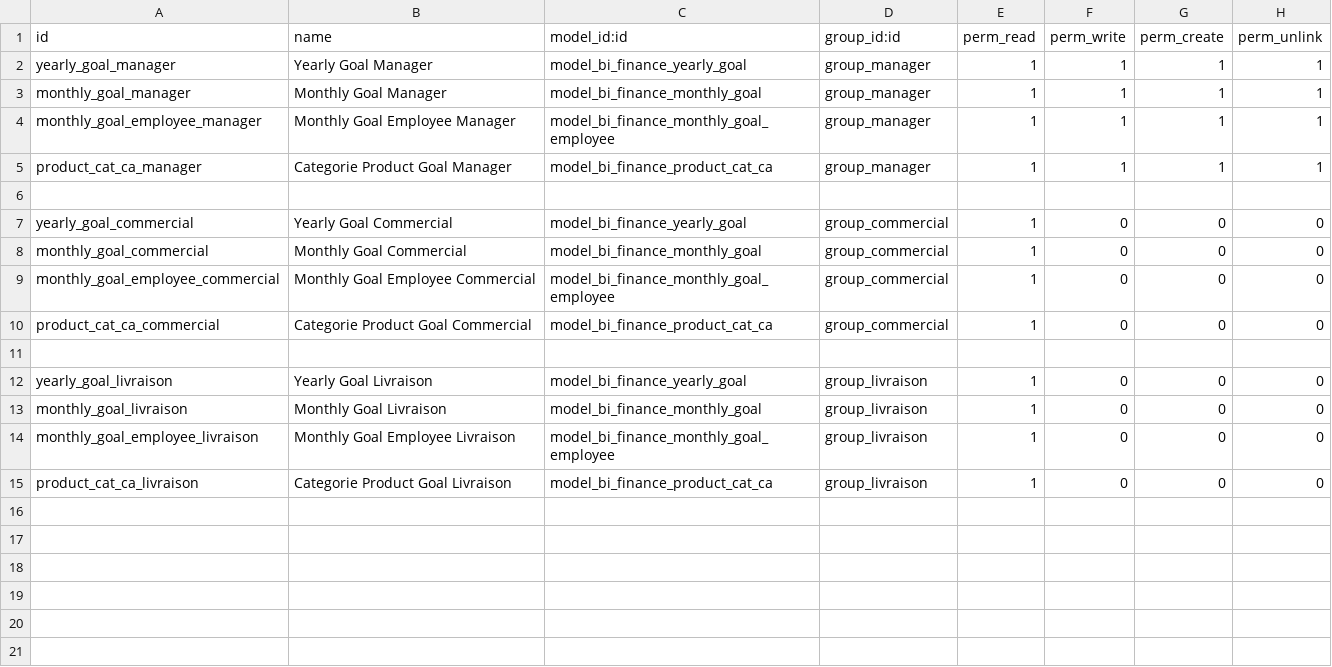
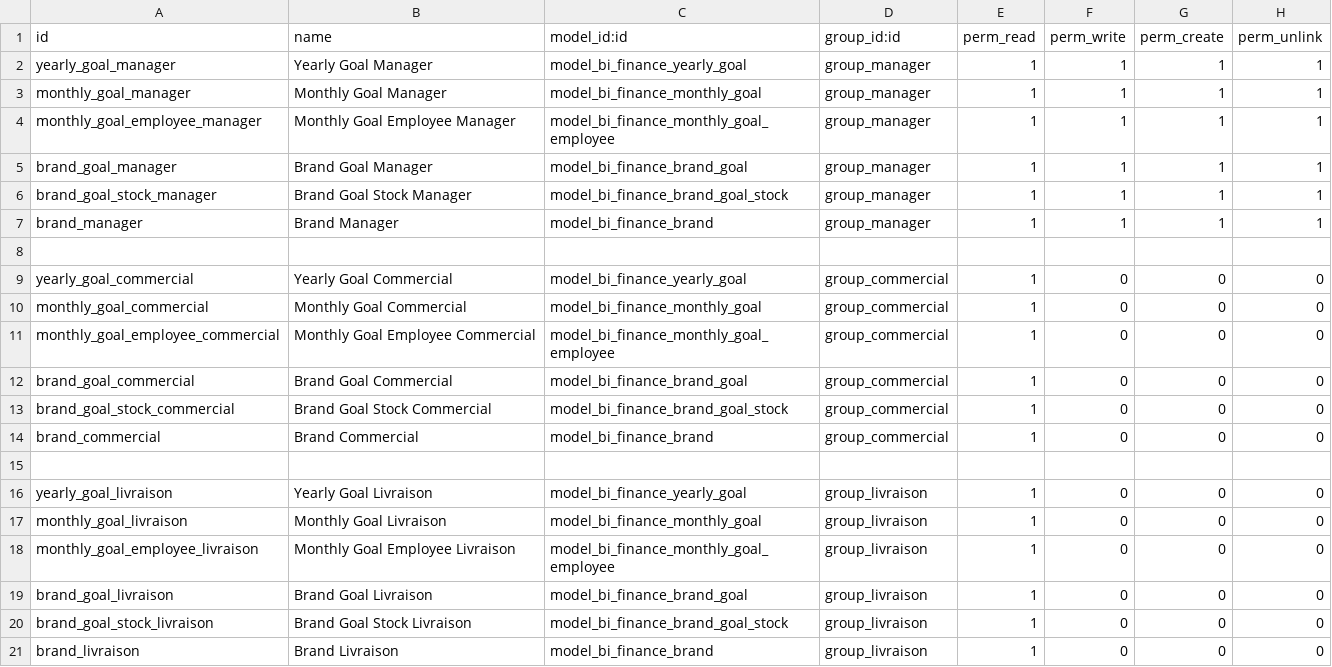
Before and after one commit to RaoulAlcalaRuiz/bi-finance, a CSV file: security/ir.model.access.csv, drawn as a sheet.

Commit message:
Brand correction, Add Brand separation to Stock

```diff
--- a/security/ir.model.access.csv
+++ b/security/ir.model.access.csv
@@ -4,3 +4,5 @@ monthly_goal_manager,Monthly Goal Manager,model_bi_finance_monthly_goal,group_ma
 monthly_goal_employee_manager,Monthly Goal Employee Manager,model_bi_finance_monthly_goal_employee,group_manager,1,1,1,1
-product_cat_ca_manager,Categorie Product Goal Manager,model_bi_finance_product_cat_ca,group_manager,1,1,1,1
+brand_goal_manager,Brand Goal Manager,model_bi_finance_brand_goal,group_manager,1,1,1,1
+brand_goal_stock_manager,Brand Goal Stock Manager,model_bi_finance_brand_goal_stock,group_manager,1,1,1,1
+brand_manager,Brand Manager,model_bi_finance_brand,group_manager,1,1,1,1
 
@@ -9,3 +11,5 @@ monthly_goal_commercial,Monthly Goal Commercial,model_bi_finance_monthly_goal,gr
 monthly_goal_employee_commercial,Monthly Goal Employee Commercial,model_bi_finance_monthly_goal_employee,group_commercial,1,0,0,0
-product_cat_ca_commercial,Categorie Product Goal Commercial,model_bi_finance_product_cat_ca,group_commercial,1,0,0,0
+brand_goal_commercial,Brand Goal Commercial,model_bi_finance_brand_goal,group_commercial,1,0,0,0
+brand_goal_stock_commercial,Brand Goal Stock Commercial,model_bi_finance_brand_goal_stock,group_commercial,1,0,0,0
+brand_commercial,Brand Commercial,model_bi_finance_brand,group_commercial,1,0,0,0
 
@@ -14,2 +18,4 @@ monthly_goal_livraison,Monthly Goal Livraison,model_bi_finance_monthly_goal,grou
 monthly_goal_employee_livraison,Monthly Goal Employee Livraison,model_bi_finance_monthly_goal_employee,group_livraison,1,0,0,0
-product_cat_ca_livraison,Categorie Product Goal Livraison,model_bi_finance_product_cat_ca,group_livraison,1,0,0,0
+brand_goal_livraison,Brand Goal Livraison,model_bi_finance_brand_goal,group_livraison,1,0,0,0
+brand_goal_stock_livraison,Brand Goal Stock Livraison,model_bi_finance_brand_goal_stock,group_livraison,1,0,0,0
+brand_livraison,Brand Livraison,model_bi_finance_brand,group_livraison,1,0,0,0
```
Also changed, not shown: 27 other files.
